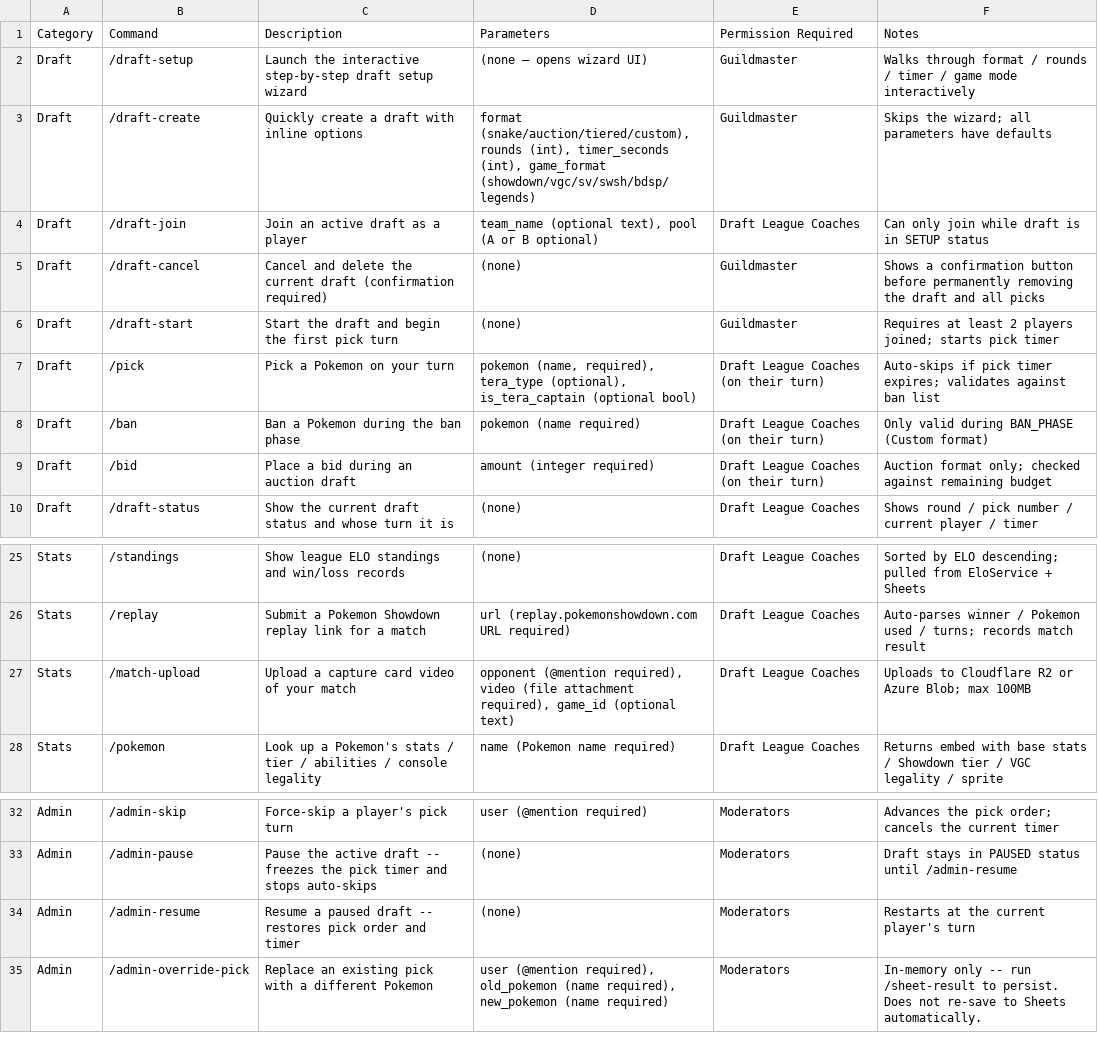
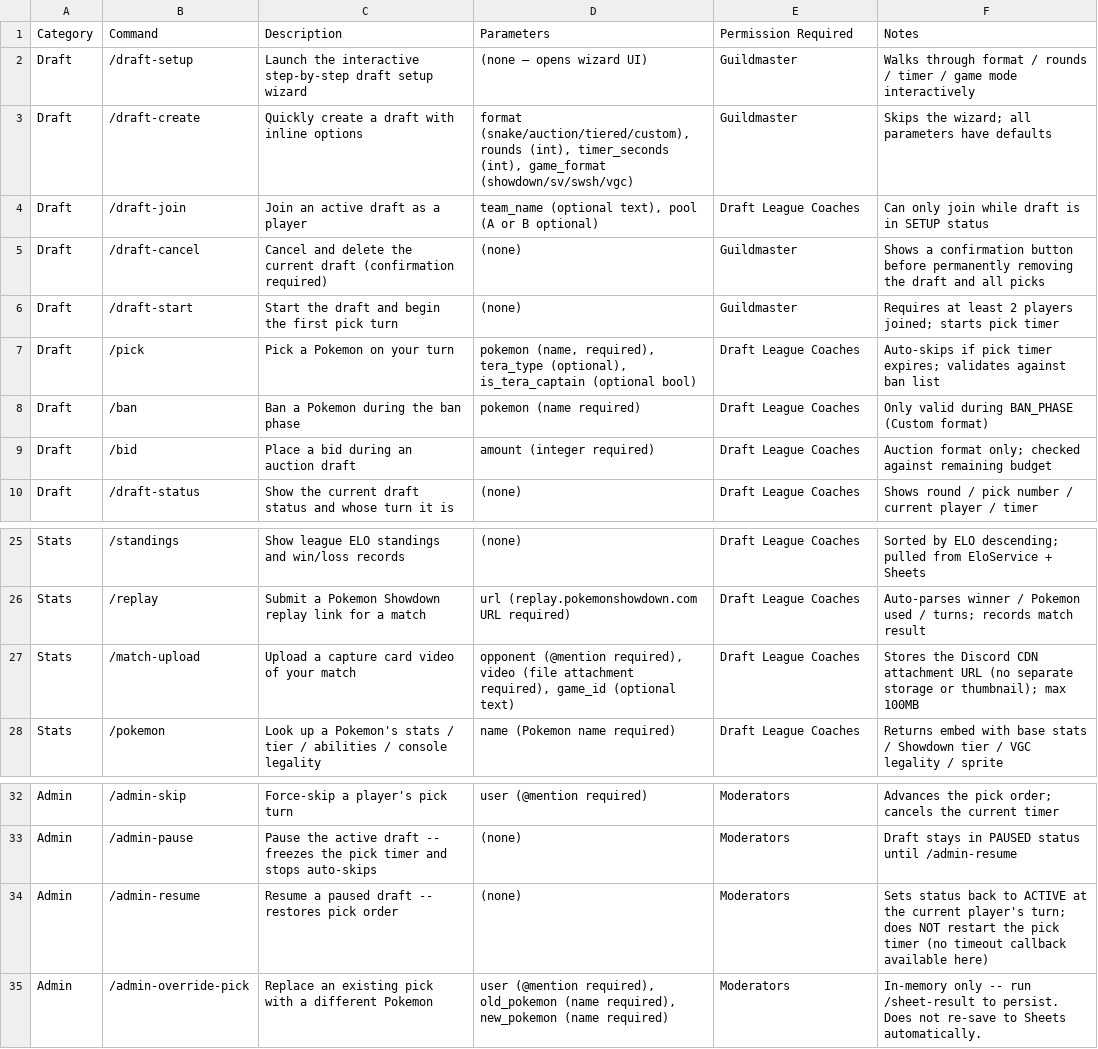
Before and after one commit to NoChillOrganization/NCLPDLB, a CSV file: discord_commands.csv, drawn as a sheet; only a part is shown, gaps mark what is left out.

```diff
--- a/discord_commands.csv
+++ b/discord_commands.csv
@@ -2,3 +2,3 @@ Category,Command,Description,Parameters,Permission Required,Notes
 Draft,/draft-setup,Launch the interactive step-by-step draft setup wizard,(none — opens wizard UI),Guildmaster,Walks through format / rounds / timer / game mode interactively
-Draft,/draft-create,Quickly create a draft with inline options,"format (snake/auction/tiered/custom), rounds (int), timer_seconds (int), game_format (showdown/vgc/sv/swsh/bdsp/legends)",Guildmaster,Skips the wizard; all parameters have defaults
+Draft,/draft-create,Quickly create a draft with inline options,"format (snake/auction/tiered/custom), rounds (int), timer_seconds (int), game_format (showdown/sv/swsh/vgc)",Guildmaster,Skips the wizard; all parameters have defaults
 Draft,/draft-join,Join an active draft as a player,"team_name (optional text), pool (A or B optional)",Draft League Coaches,Can only join while draft is in SETUP status
@@ -6,5 +6,5 @@ Draft,/draft-cancel,Cancel and delete the current draft (confirmation required),
 Draft,/draft-start,Start the draft and begin the first pick turn,(none),Guildmaster,Requires at least 2 players joined; starts pick timer
-Draft,/pick,Pick a Pokemon on your turn,"pokemon (name, required), tera_type (optional), is_tera_captain (optional bool)",Draft League Coaches (on their turn),Auto-skips if pick timer expires; validates against ban list
-Draft,/ban,Ban a Pokemon during the ban phase,pokemon (name required),Draft League Coaches (on their turn),Only valid during BAN_PHASE (Custom format)
-Draft,/bid,Place a bid during an auction draft,amount (integer required),Draft League Coaches (on their turn),Auction format only; checked against remaining budget
+Draft,/pick,Pick a Pokemon on your turn,"pokemon (name, required), tera_type (optional), is_tera_captain (optional bool)",Draft League Coaches,Auto-skips if pick timer expires; validates against ban list
+Draft,/ban,Ban a Pokemon during the ban phase,pokemon (name required),Draft League Coaches,Only valid during BAN_PHASE (Custom format)
+Draft,/bid,Place a bid during an auction draft,amount (integer required),Draft League Coaches,Auction format only; checked against remaining budget
 Draft,/draft-status,Show the current draft status and whose turn it is,(none),Draft League Coaches,Shows round / pick number / current player / timer
@@ -26,3 +26,3 @@ Stats,/standings,Show league ELO standings and win/loss records,(none),Draft Lea
 Stats,/replay,Submit a Pokemon Showdown replay link for a match,url (replay.pokemonshowdown.com URL required),Draft League Coaches,Auto-parses winner / Pokemon used / turns; records match result
-Stats,/match-upload,Upload a capture card video of your match,"opponent (@mention required), video (file attachment required), game_id (optional text)",Draft League Coaches,Uploads to Cloudflare R2 or Azure Blob; max 100MB
+Stats,/match-upload,Upload a capture card video of your match,"opponent (@mention required), video (file attachment required), game_id (optional text)",Draft League Coaches,Stores the Discord CDN attachment URL (no separate storage or thumbnail); max 100MB
 Stats,/pokemon,Look up a Pokemon's stats / tier / abilities / console legality,name (Pokemon name required),Draft League Coaches,Returns embed with base stats / Showdown tier / VGC legality / sprite
@@ -33,3 +33,3 @@ Admin,/admin-skip,Force-skip a player's pick turn,user (@mention required),Moder
 Admin,/admin-pause,Pause the active draft -- freezes the pick timer and stops auto-skips,(none),Moderators,Draft stays in PAUSED status until /admin-resume
-Admin,/admin-resume,Resume a paused draft -- restores pick order and timer,(none),Moderators,Restarts at the current player's turn
+Admin,/admin-resume,Resume a paused draft -- restores pick order,(none),Moderators,Sets status back to ACTIVE at the current player's turn; does NOT restart the pick timer (no timeout callback available here)
 Admin,/admin-override-pick,Replace an existing pick with a different Pokemon,"user (@mention required), old_pokemon (name required), new_pokemon (name required)",Moderators,In-memory only -- run /sheet-result to persist. Does not re-save to Sheets automatically.
```
Also changed, not shown: 24 other files.
